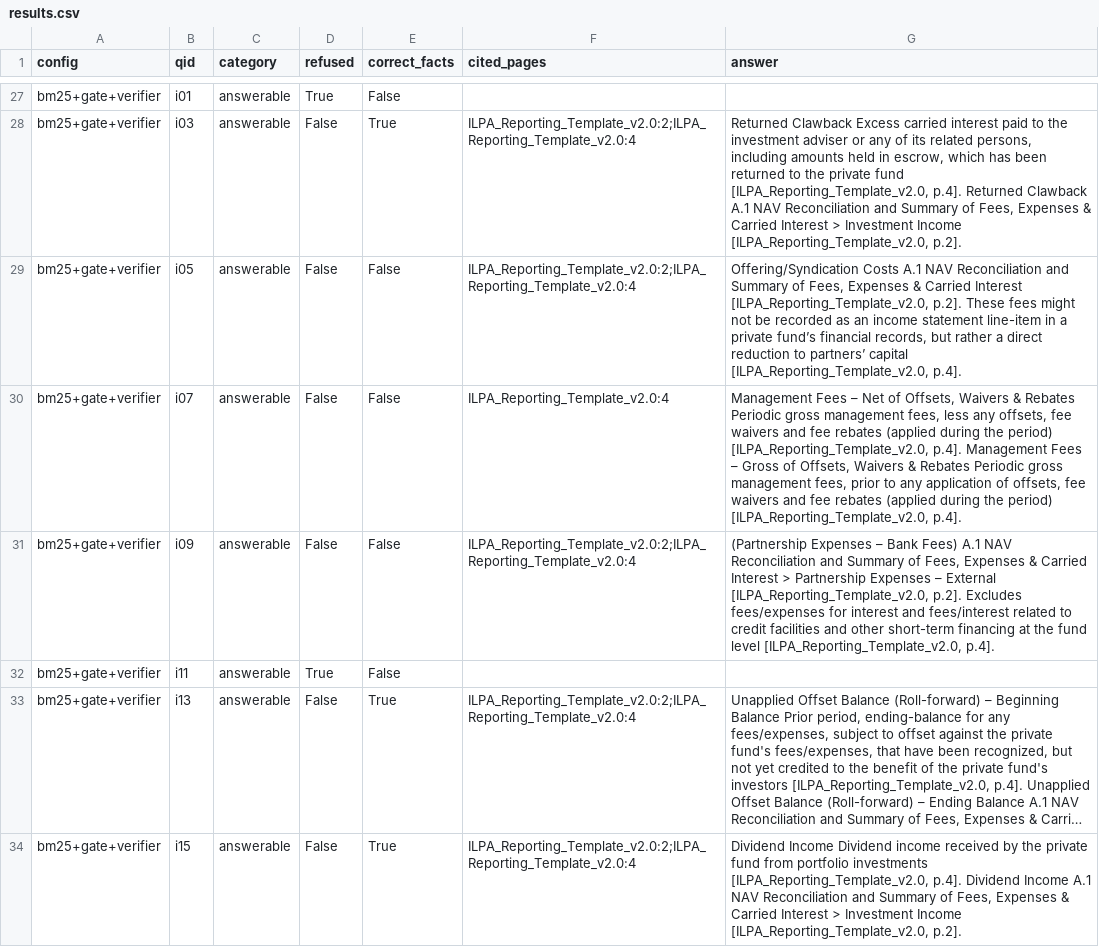
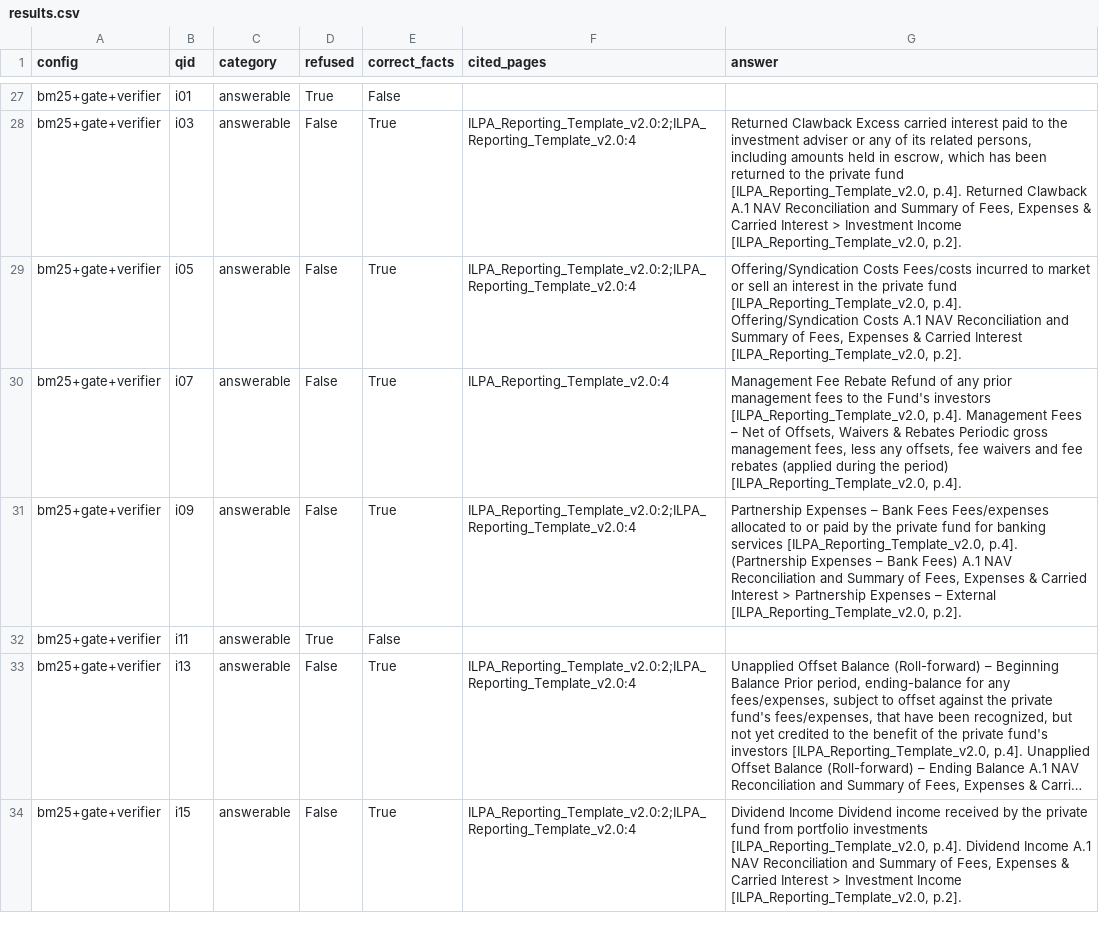
Before and after one commit to VedxSahil/blank-app, a CSV file: eval/ilpa/dev/results.csv, drawn as a sheet; only a part is shown, gaps mark what is left out; long unchanged cells end in …; the diff covers the shown part only.

```diff
--- a/eval/ilpa/dev/results.csv
+++ b/eval/ilpa/dev/results.csv
@@ -28,5 +28,5 @@ bm25+gate+verifier,i01,answerable,True,False,,
 bm25+gate+verifier,i03,answerable,False,True,ILPA_Reporting_Template_v2.0:2;ILPA_Reporting_Template_v2.0:4,"Returned Clawback  Excess carried interest paid to the investment adviser or any of its related persons, including amounts held in escrow, which has been returned to the private fund [ILPA_Reporting_Template_v2.0, p.4]. Returned Clawback  A.1 NAV Reconciliation and Summary of Fees, Expenses & Carried Interest > Investment Income [ILPA_Reporting_Template_v2.0, p.2]."
-bm25+gate+verifier,i05,answerable,False,False,ILPA_Reporting_Template_v2.0:2;ILPA_Reporting_Template_v2.0:4,"Offering/Syndication Costs  A.1 NAV Reconciliation and Summary of Fees, Expenses & Carried Interest [ILPA_Reporting_Template_v2.0, p.2]. These fees might not be recorded as an income statement line-item in a private fund’s financial records, but rather a direct reduction to partners’ capital [ILPA_Reporting_Template_v2.0, p.4]."
-bm25+gate+verifier,i07,answerable,False,False,ILPA_Reporting_Template_v2.0:4,"Management Fees – Net of Offsets, Waivers & Rebates  Periodic gross management fees, less any offsets, fee waivers and fee rebates (applied during the period) [ILPA_Reporting_Template_v2.0, p.4]. Management Fees – Gross of Offsets, Waivers & Rebates  Periodic gross management fees, prior to any application of offsets, fee waivers and fee rebates (applied during the period) [ILPA_Reporting_Template_v2.0, p.4]."
-bm25+gate+verifier,i09,answerable,False,False,ILPA_Reporting_Template_v2.0:2;ILPA_Reporting_Template_v2.0:4,"(Partnership Expenses – Bank Fees)  A.1 NAV Reconciliation and Summary of Fees, Expenses & Carried Interest > Partnership Expenses – External [ILPA_Reporting_Template_v2.0, p.2]. Excludes fees/expenses for interest and fees/interest related to credit facilities and other short-term financing at the fund level [ILPA_Reporting_Template_v2.0, p.4]."
+bm25+gate+verifier,i05,answerable,False,True,ILPA_Reporting_Template_v2.0:2;ILPA_Reporting_Template_v2.0:4,"Offering/Syndication Costs  Fees/costs incurred to market or sell an interest in the private fund [ILPA_Reporting_Template_v2.0, p.4]. Offering/Syndication Costs  A.1 NAV Reconciliation and Summary of Fees, Expenses & Carried Interest [ILPA_Reporting_Template_v2.0, p.2]."
+bm25+gate+verifier,i07,answerable,False,True,ILPA_Reporting_Template_v2.0:4,"Management Fee Rebate  Refund of any prior management fees to the Fund's investors [ILPA_Reporting_Template_v2.0, p.4]. Management Fees – Net of Offsets, Waivers & Rebates  Periodic gross management fees, less any offsets, fee waivers and fee rebates (applied during the period) [ILPA_Reporting_Template_v2.0, p.4]."
+bm25+gate+verifier,i09,answerable,False,True,ILPA_Reporting_Template_v2.0:2;ILPA_Reporting_Template_v2.0:4,"Partnership Expenses – Bank Fees  Fees/expenses allocated to or paid by the private fund for banking services [ILPA_Reporting_Template_v2.0, p.4]. (Partnership Expenses – Bank Fees)  A.1 NAV Reconciliation and Summary of Fees, Expenses & Carried Interest > Partnership Expenses – External [ILPA_Reporting_Template_v2.0, p.2]."
 bm25+gate+verifier,i11,answerable,True,False,,
```
Also changed, not shown: 22 edited cells elsewhere in this file, 14 other files.
